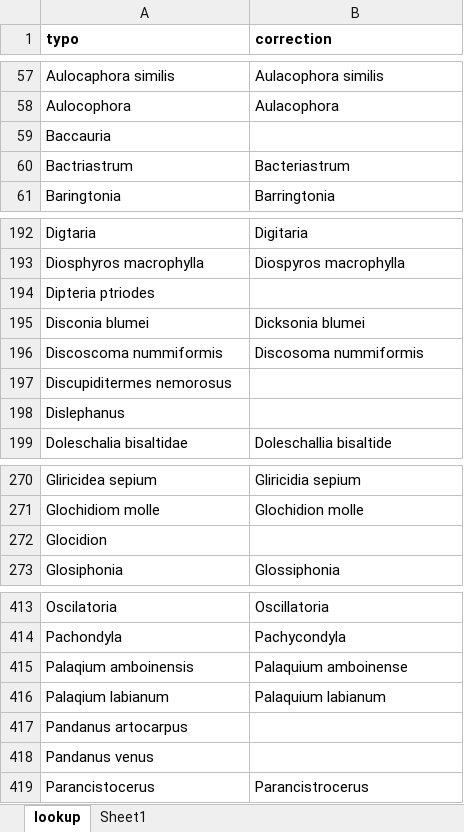
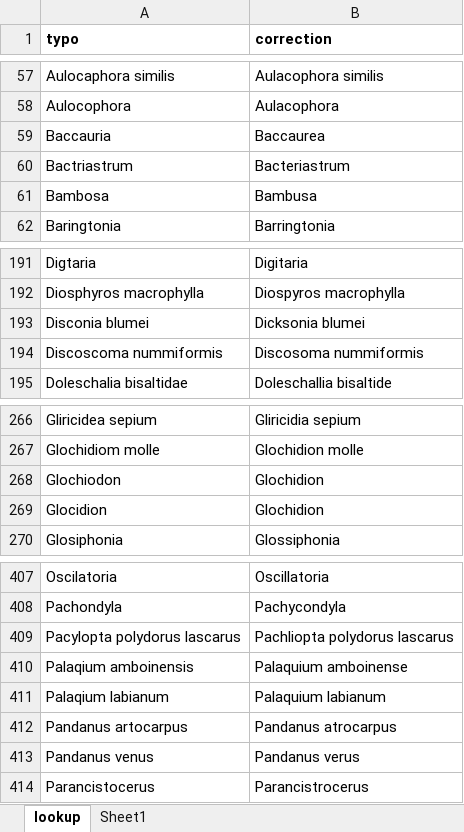
Before and after one commit to rahmianugraha/biodiverskripsi, an Excel workbook: typo_lookup.xlsx, sheet lookup, drawn as a sheet; only a part is shown, gaps mark what is left out; values as stored, in another font and other column widths than the file's, no borders; removed rows and columns are numbered as before the commit, all else as after; the diff covers the shown part only; the diff names each change by its address in the sheet, - before the commit and + after, or states it on an @@ line.

Commit message:
Clean typo_lookup

```diff
--- a/typo_lookup.xlsx (sheet lookup)
+++ b/typo_lookup.xlsx (sheet lookup)
-B59 (correction): (empty)
+B59 (correction): Baccaurea
+row 61: Bambosa | Bambusa
-row 194: Dipteria ptriodes
-row 197: Discupiditermes nemorosus
-row 198: Dislephanus
+row 268: Glochiodon | Glochidion
-B269 (correction): (empty)
+B269 (correction): Glochidion
+row 409: Pacylopta polydorus lascarus | Pachliopta polydorus lascarus
-B412 (correction): (empty)
+B412 (correction): Pandanus atrocarpus
-B413 (correction): (empty)
+B413 (correction): Pandanus verus
```
Also changed, not shown: 2 added rows, 12 removed rows and 5 edited cells elsewhere in this sheet, sheet Sheet1, diff_table.xlsx, input_xlsx/Flora 002.xlsx, 19 other files.
